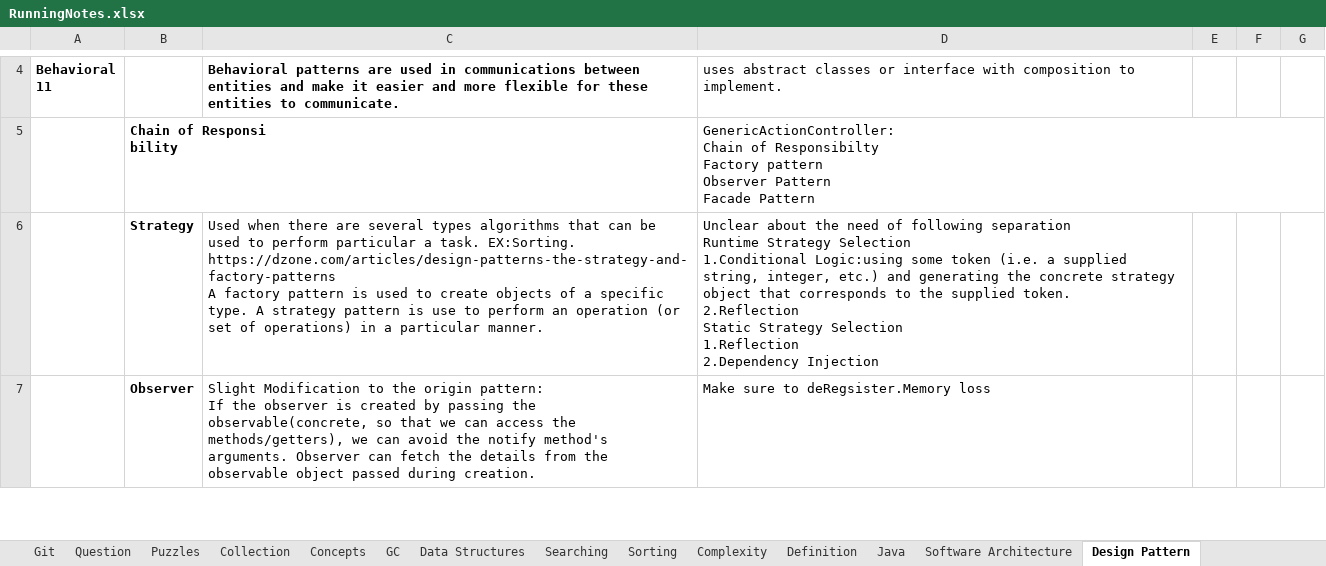
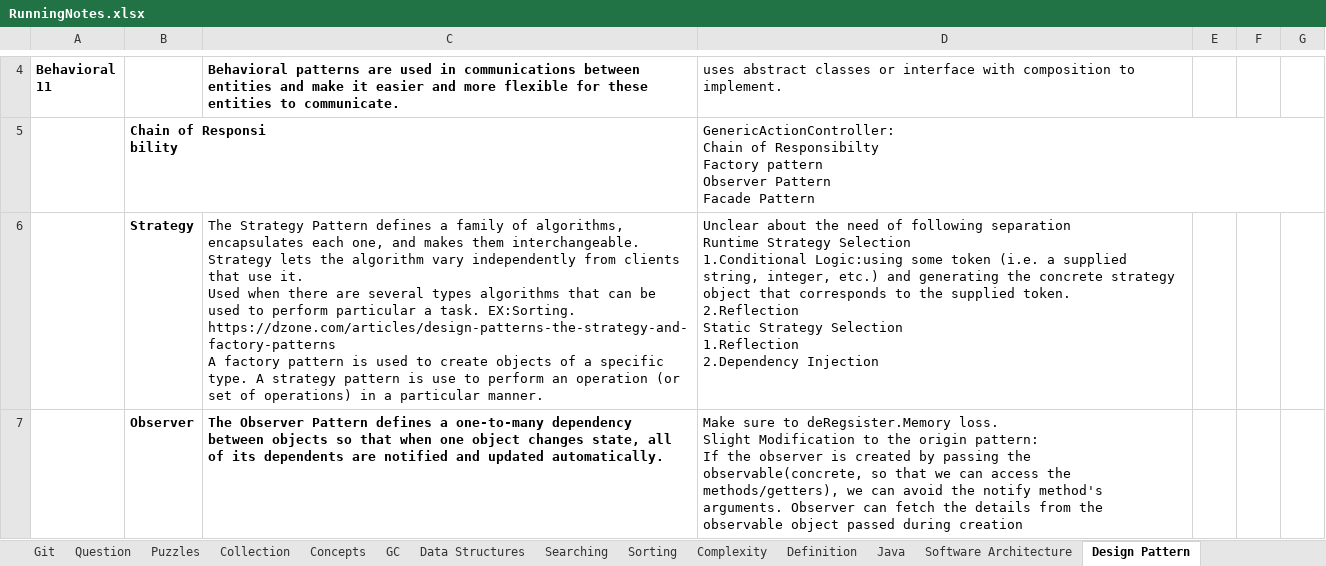
Before and after one commit to JamesTharakan/cognitiveLearning, an Excel workbook: RunningNotes.xlsx, sheet Design Pattern, drawn as a sheet; only a part is shown, gaps mark what is left out; values as stored, in another font and other column widths than the file's, no borders; ↵ is a line break in a cell; the diff covers the shown part only; the diff names each change by its address in the sheet, - before the commit and + after, or states it on an @@ line.

```diff
--- a/RunningNotes.xlsx (sheet Design Pattern)
+++ b/RunningNotes.xlsx (sheet Design Pattern)
-C6: Used when…
+C6: The Strategy Pattern defines a family of algorithms, encapsulates each one, and makes them interchangeable. Strategy lets the algorithm vary independently from clients that use it. ↵ Used when…
-C7: Slight Modification to the origin pattern: ↵ If the observer is created by passing the observable(concrete, so that we can access the methods/getters), we can avoid the notify method's arguments. Observer can fetch the details from the observable object passed during creation.
+C7: The Observer Pattern defines a one-to-many dependency between objects so that when one object changes state, all of its dependents are notified and updated automatically.
-C7 bold: off
+C7 bold: on
-D7: …to deRegsister.Memory loss
+D7: …to deRegsister.Memory loss. ↵ Slight Modification to the origin pattern: ↵ If the observer is created by passing the observable(concrete, so that we can access the methods/getters), we can avoid the notify method's arguments. Observer can fetch the details from the observable object passed during creation
```
Also changed, not shown: 11 edited cells elsewhere in this sheet, 2 other files.
